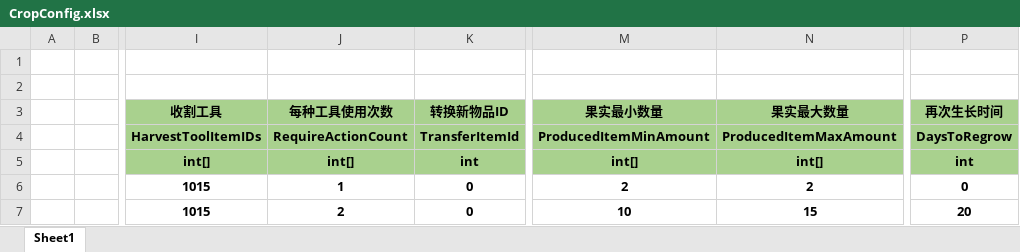
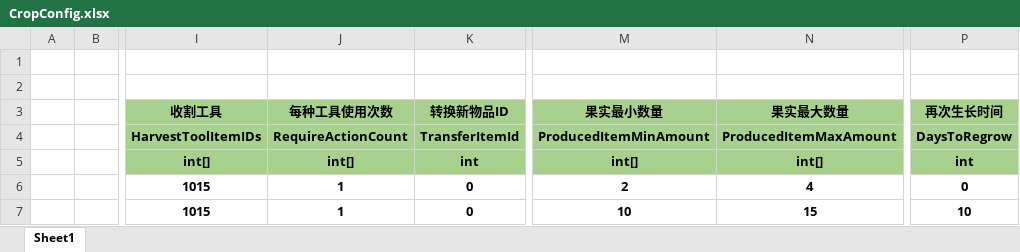
Before and after one commit to SilentZeroOne/ET-EUI, an Excel workbook: Excel/CropConfig.xlsx, sheet Sheet1, drawn as a sheet; only a part is shown, gaps mark what is left out; values as stored, in another font and other column widths than the file's, no borders; the diff names each change by its address in the sheet, - before the commit and + after, or states it on an @@ line.

```diff
--- a/Excel/CropConfig.xlsx (sheet Sheet1)
+++ b/Excel/CropConfig.xlsx (sheet Sheet1)
-N6 (果实最大数量): 2
+N6 (果实最大数量): 4
-J7 (每种工具使用次数): 2
+J7 (每种工具使用次数): 1
-P7 (再次生长时间): 20
+P7 (再次生长时间): 10
```
Also changed, not shown: Excel/AnimatorControllerConfig.xlsx, Excel/ItemConfig.xlsx, 34 other files.
